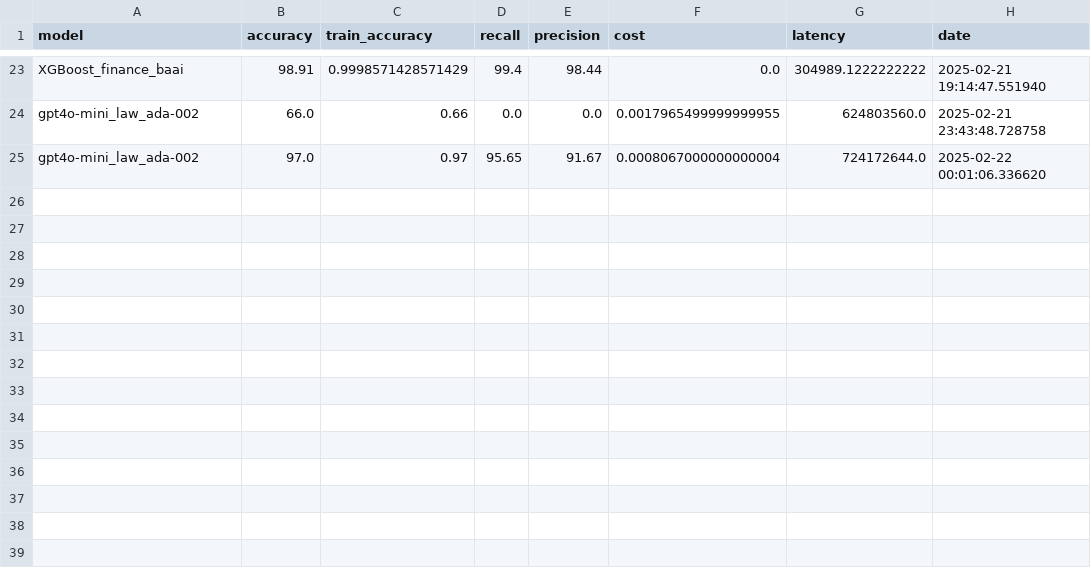
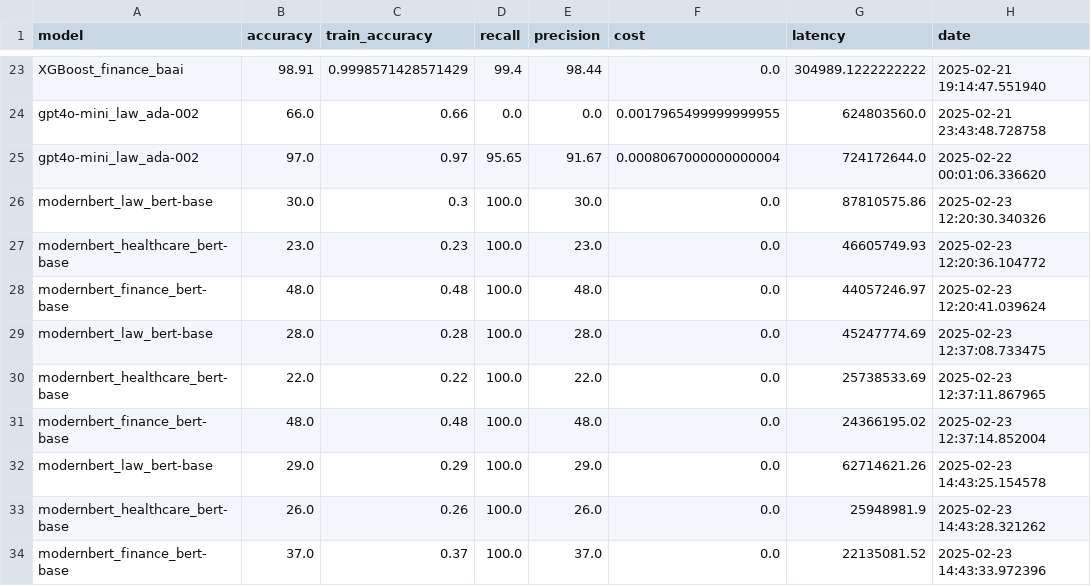
Before and after one commit to riso1410/guarded-query-router, a CSV file: reports/model_metrics.csv, drawn as a sheet; only a part is shown, gaps mark what is left out; the diff names each change by its address in the sheet, - before the commit and + after, or states it on an @@ line.

```diff
--- a/reports/model_metrics.csv
+++ b/reports/model_metrics.csv
+row 26: modernbert_law_bert-base | 30.0 | 0.3 | 100.0 | 30.0 | 0.0 | 87810575.86 | 2025-02-23 12:20:30.340326
+row 27: modernbert_healthcare_bert-base | 23.0 | 0.23 | 100.0 | 23.0 | 0.0 | 46605749.93 | 2025-02-23 12:20:36.104772
+row 28: modernbert_finance_bert-base | 48.0 | 0.48 | 100.0 | 48.0 | 0.0 | 44057246.97 | 2025-02-23 12:20:41.039624
+row 29: modernbert_law_bert-base | 28.0 | 0.28 | 100.0 | 28.0 | 0.0 | 45247774.69 | 2025-02-23 12:37:08.733475
+row 30: modernbert_healthcare_bert-base | 22.0 | 0.22 | 100.0 | 22.0 | 0.0 | 25738533.69 | 2025-02-23 12:37:11.867965
+row 31: modernbert_finance_bert-base | 48.0 | 0.48 | 100.0 | 48.0 | 0.0 | 24366195.02 | 2025-02-23 12:37:14.852004
+row 32: modernbert_law_bert-base | 29.0 | 0.29 | 100.0 | 29.0 | 0.0 | 62714621.26 | 2025-02-23 14:43:25.154578
+row 33: modernbert_healthcare_bert-base | 26.0 | 0.26 | 100.0 | 26.0 | 0.0 | 25948981.9 | 2025-02-23 14:43:28.321262
+row 34: modernbert_finance_bert-base | 37.0 | 0.37 | 100.0 | 37.0 | 0.0 | 22135081.52 | 2025-02-23 14:43:33.972396
```
Also changed, not shown: 6 other files.
